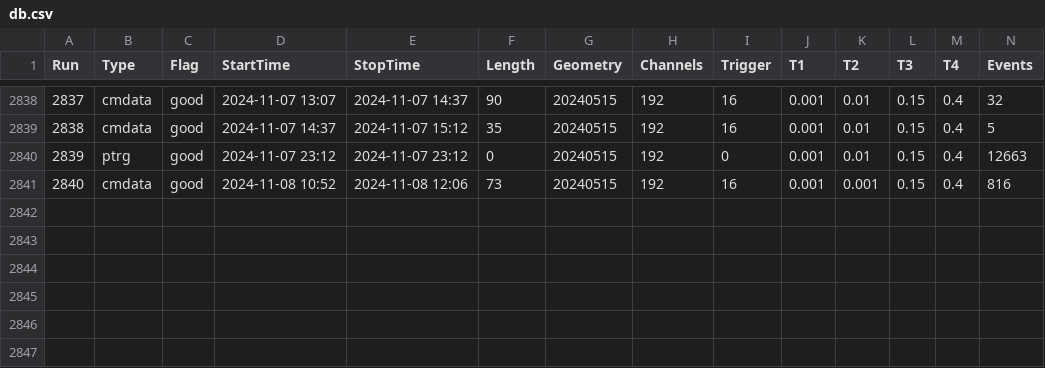
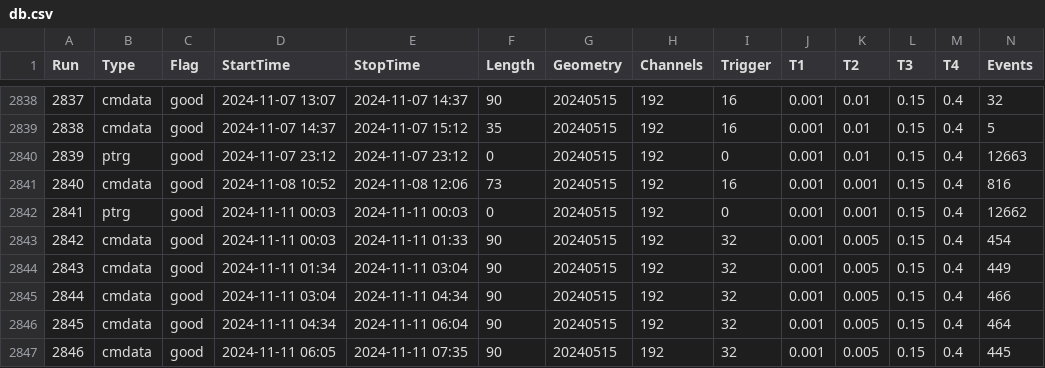
Before and after one commit to Gongzi-Zhang/BNL_test, a CSV file: database/db.csv, drawn as a sheet; only a part is shown, gaps mark what is left out; rows hold the shown columns only; the diff names each change by its address in the sheet, - before the commit and + after, or states it on an @@ line.

```diff
--- a/database/db.csv
+++ b/database/db.csv
+row 2842: 2841 | ptrg | good | 2024-11-11 00:03 | 2024-11-11 00:03 | 0 | 20240515 | 192 | 0 | 0.001 | 0.001 | 0.15 | 0.4 | 12662
+row 2843: 2842 | cmdata | good | 2024-11-11 00:03 | 2024-11-11 01:33 | 90 | 20240515 | 192 | 32 | 0.001 | 0.005 | 0.15 | 0.4 | 454
+row 2844: 2843 | cmdata | good | 2024-11-11 01:34 | 2024-11-11 03:04 | 90 | 20240515 | 192 | 32 | 0.001 | 0.005 | 0.15 | 0.4 | 449
+row 2845: 2844 | cmdata | good | 2024-11-11 03:04 | 2024-11-11 04:34 | 90 | 20240515 | 192 | 32 | 0.001 | 0.005 | 0.15 | 0.4 | 466
+row 2846: 2845 | cmdata | good | 2024-11-11 04:34 | 2024-11-11 06:04 | 90 | 20240515 | 192 | 32 | 0.001 | 0.005 | 0.15 | 0.4 | 464
+row 2847: 2846 | cmdata | good | 2024-11-11 06:05 | 2024-11-11 07:35 | 90 | 20240515 | 192 | 32 | 0.001 | 0.005 | 0.15 | 0.4 | 445
```
Also changed, not shown: 1 other file.
